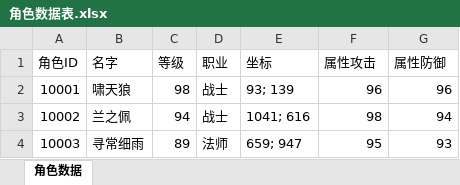
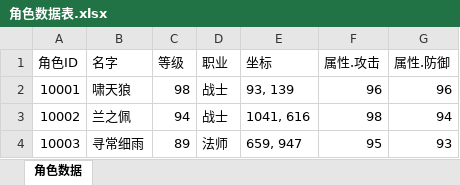
Before and after one commit to jinjiazhang/protoxls, an Excel workbook: bin/角色数据表.xlsx, sheet 角色数据, drawn as a sheet; values as stored, in another font and other column widths than the file's, no borders; the diff names each change by its address in the sheet, - before the commit and + after, or states it on an @@ line.

```diff
--- a/bin/角色数据表.xlsx (sheet 角色数据)
+++ b/bin/角色数据表.xlsx (sheet 角色数据)
-F1: 属性攻击
+F1: 属性.攻击
-G1: 属性防御
+G1: 属性.防御
-E2 (坐标): 93; 139
+E2 (坐标): 93, 139
-E3 (坐标): 1041; 616
+E3 (坐标): 1041, 616
-E4 (坐标): 659; 947
+E4 (坐标): 659, 947
```
Also changed, not shown: 1 other file.
